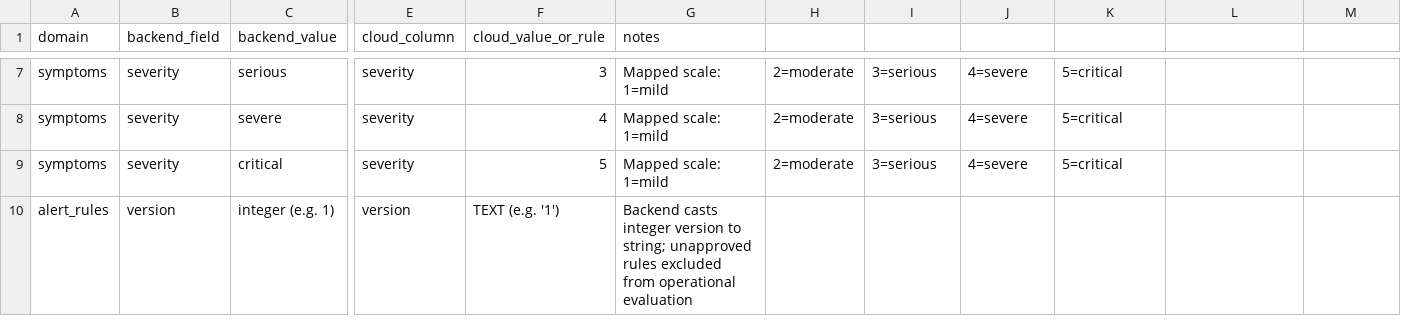
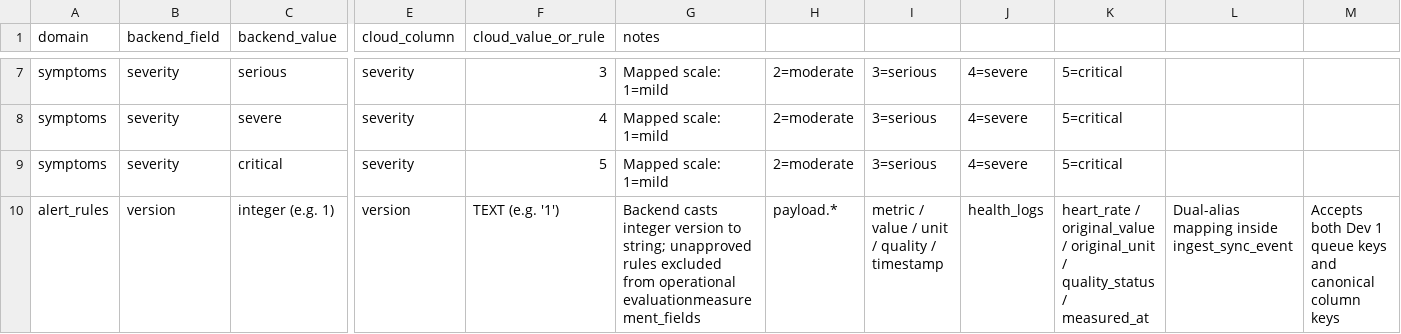
Before and after one commit to LAYMmMz/TeamRocket, a CSV file: Downloads/backend/docs/id_mappings.csv, drawn as a sheet; only a part is shown, gaps mark what is left out; the diff names each change by its address in the sheet, - before the commit and + after, or states it on an @@ line.

Commit message:
Harden ingest_sync_event RPC: non-destructive SQL, fail-closed auth, payload aliases, persistent conflict audit, real SHA256

```diff
--- a/Downloads/backend/docs/id_mappings.csv
+++ b/Downloads/backend/docs/id_mappings.csv
-G10 (notes): …from operational evaluation
+G10 (notes): …from operational evaluationmeasurement_fields
-H10: (empty)
+H10: payload.*
-I10: (empty)
+I10: metric / value / unit / quality / timestamp
-J10: (empty)
+J10: health_logs
-K10: (empty)
+K10: heart_rate / original_value / original_unit / quality_status / measured_at
-L10: (empty)
+L10: Dual-alias mapping inside ingest_sync_event
-M10: (empty)
+M10: Accepts both Dev 1 queue keys and canonical column keys
```
Also changed, not shown: 4 other files.
